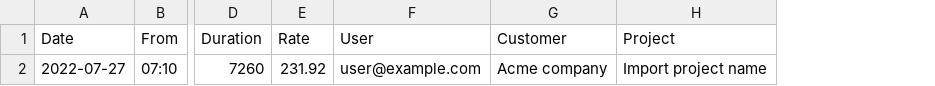
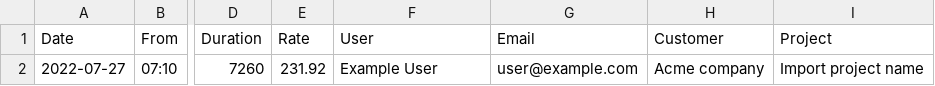
Before and after one commit to kevinpapst/ImportBundle, a CSV file: Resources/demo/timesheet.csv, drawn as a sheet; only a part is shown, gaps mark what is left out; the diff names each change by its address in the sheet, - before the commit and + after, or states it on an @@ line.

Commit message:
user column name detection

```diff
--- a/Resources/demo/timesheet.csv
+++ b/Resources/demo/timesheet.csv
+column G (Email), row 2: user@example.com
-F2 (User): user@example.com
+F2 (User): Example User
```
Also changed, not shown: 3 other files.
